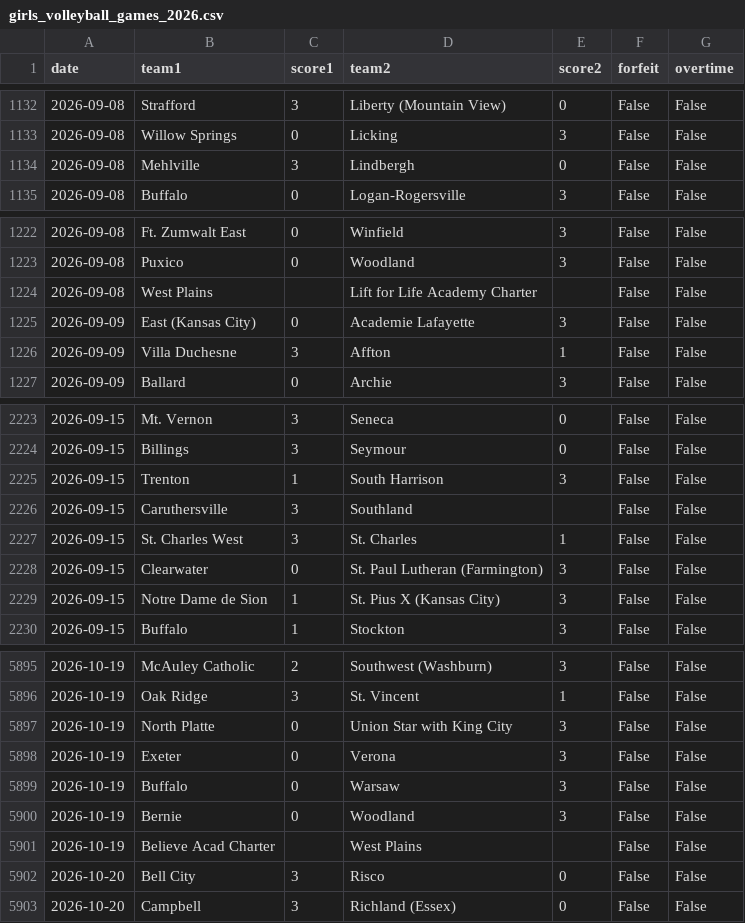
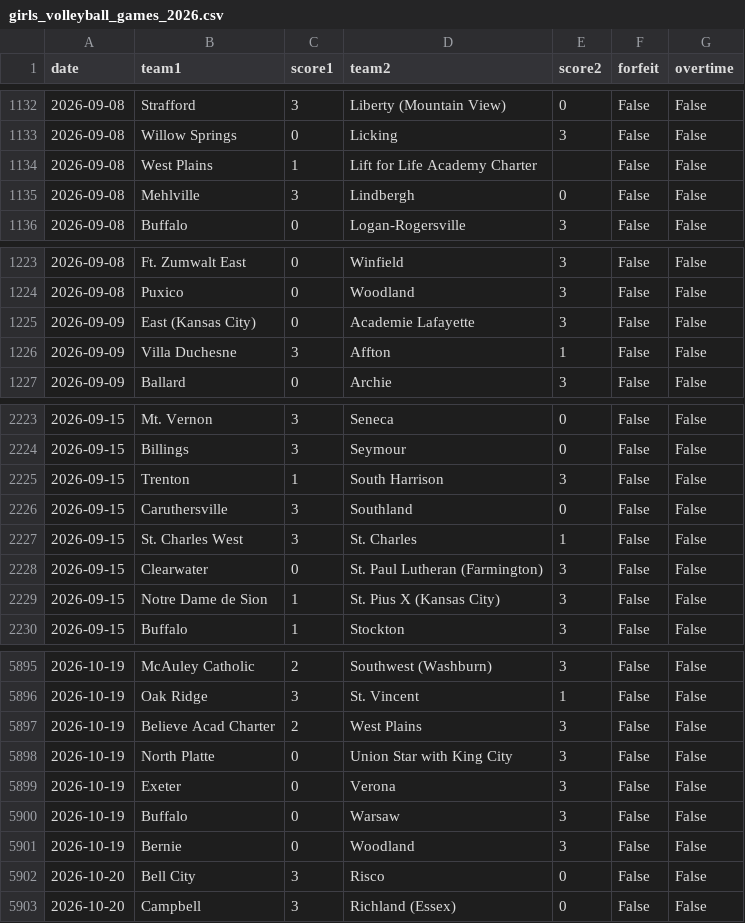
Before and after one commit to AllMOSports/Girls_Volleyball_Ratings_2026, a CSV file: girls_volleyball_games_2026.csv, drawn as a sheet; only a part is shown, gaps mark what is left out.

```diff
--- a/girls_volleyball_games_2026.csv
+++ b/girls_volleyball_games_2026.csv
@@ -1133,2 +1133,3 @@ date,team1,score1,team2,score2,forfeit,overtime
 2026-09-08,Willow Springs,0,Licking,3,False,False
+2026-09-08,West Plains,1,Lift for Life Academy Charter,,False,False
 2026-09-08,Mehlville,3,Lindbergh,0,False,False
@@ -1223,3 +1224,2 @@ date,team1,score1,team2,score2,forfeit,overtime
 2026-09-08,Puxico,0,Woodland,3,False,False
-2026-09-08,West Plains,,Lift for Life Academy Charter,,False,False
 2026-09-09,East (Kansas City),0,Academie Lafayette,3,False,False
@@ -2225,3 +2225,3 @@ date,team1,score1,team2,score2,forfeit,overtime
 2026-09-15,Trenton,1,South Harrison,3,False,False
-2026-09-15,Caruthersville,3,Southland,,False,False
+2026-09-15,Caruthersville,3,Southland,0,False,False
 2026-09-15,St. Charles West,3,St. Charles,1,False,False
@@ -5896,2 +5896,3 @@ date,team1,score1,team2,score2,forfeit,overtime
 2026-10-19,Oak Ridge,3,St. Vincent,1,False,False
+2026-10-19,Believe Acad Charter,2,West Plains,3,False,False
 2026-10-19,North Platte,0,Union Star with King City,3,False,False
@@ -5900,3 +5901,2 @@ date,team1,score1,team2,score2,forfeit,overtime
 2026-10-19,Bernie,0,Woodland,3,False,False
-2026-10-19,Believe Acad Charter,,West Plains,,False,False
 2026-10-20,Bell City,3,Risco,0,False,False
```
Also changed, not shown: girls_volleyball_games_2026_all.csv, girls_volleyball_missing_scores_2026.csv, 23 other files.
